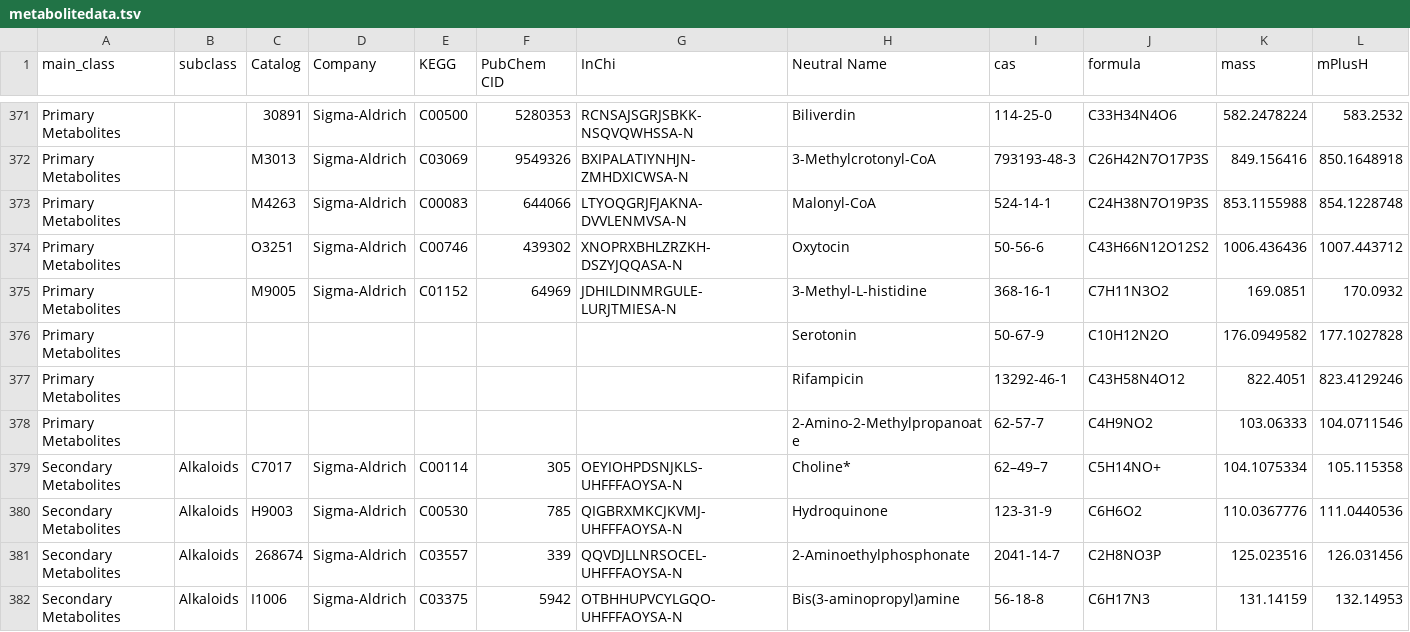
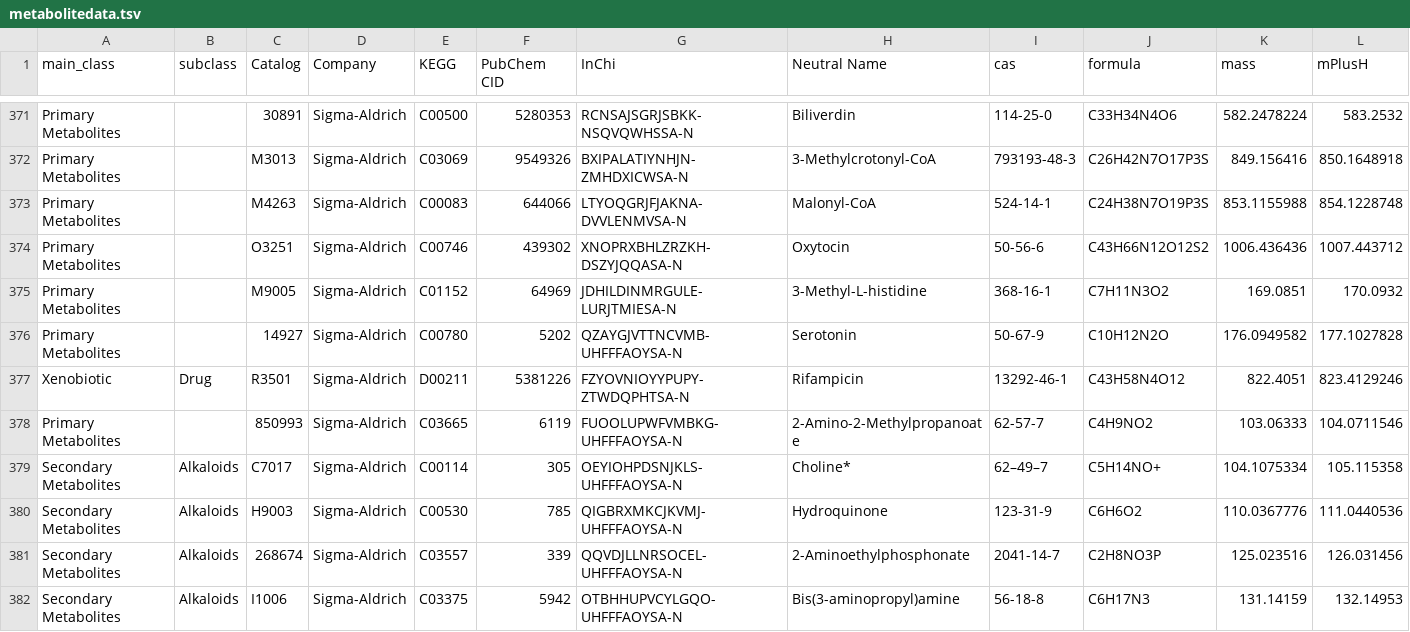
Before and after one commit to PNNL-Comp-Mass-Spec/MetabolomicsCCS, a TSV file: data/metabolitedata.tsv, drawn as a sheet; only a part is shown, gaps mark what is left out; the diff names each change by its address in the sheet, - before the commit and + after, or states it on an @@ line.

Commit message:
Add missing metadata

```diff
--- a/data/metabolitedata.tsv
+++ b/data/metabolitedata.tsv
-C376 (Catalog): (empty)
+C376 (Catalog): 14927
-D376:D378 (Company): (empty)
+D376:D378 (Company): Sigma-Aldrich
-E376 (KEGG): (empty)
+E376 (KEGG): C00780
-F376 (PubChem CID): (empty)
+F376 (PubChem CID): 5202
-G376 (InChi): (empty)
+G376 (InChi): QZAYGJVTTNCVMB-UHFFFAOYSA-N
-A377 (main_class): Primary Metabolites
+A377 (main_class): Xenobiotic
-B377 (subclass): (empty)
+B377 (subclass): Drug
-C377 (Catalog): (empty)
+C377 (Catalog): R3501
-E377 (KEGG): (empty)
+E377 (KEGG): D00211
-F377 (PubChem CID): (empty)
+F377 (PubChem CID): 5381226
-G377 (InChi): (empty)
+G377 (InChi): FZYOVNIOYYPUPY-ZTWDQPHTSA-N
-C378 (Catalog): (empty)
+C378 (Catalog): 850993
-E378 (KEGG): (empty)
+E378 (KEGG): C03665
-F378 (PubChem CID): (empty)
+F378 (PubChem CID): 6119
-G378 (InChi): (empty)
+G378 (InChi): FUOOLUPWFVMBKG-UHFFFAOYSA-N
```
